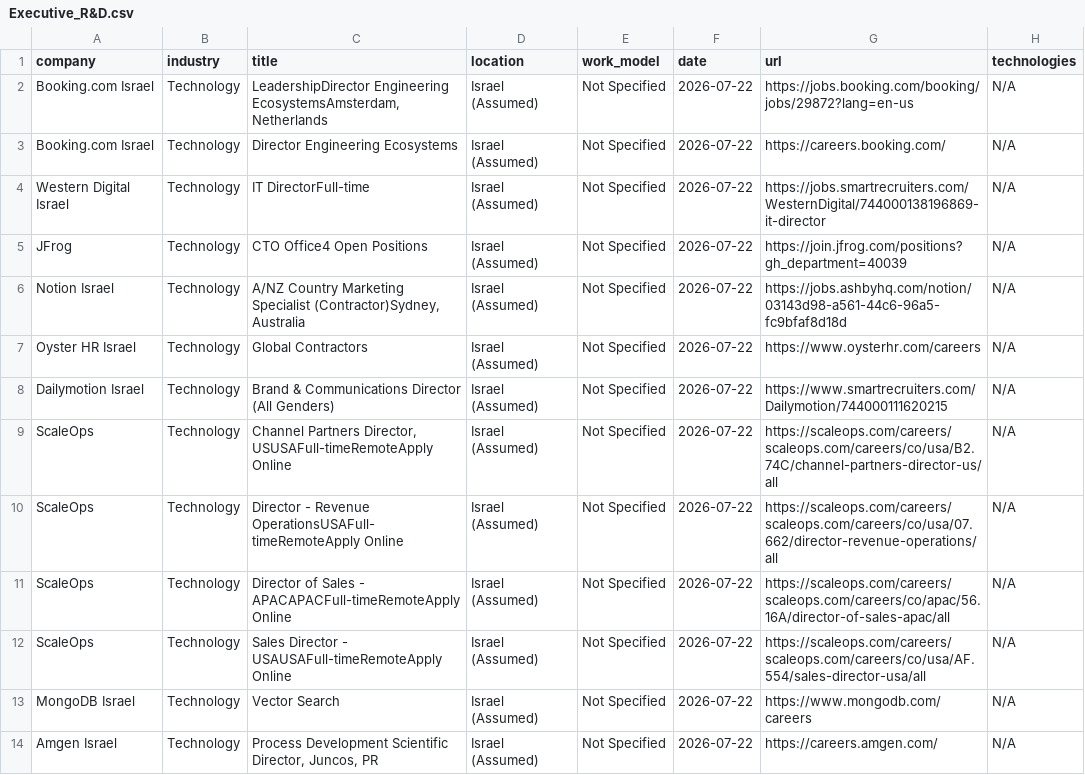
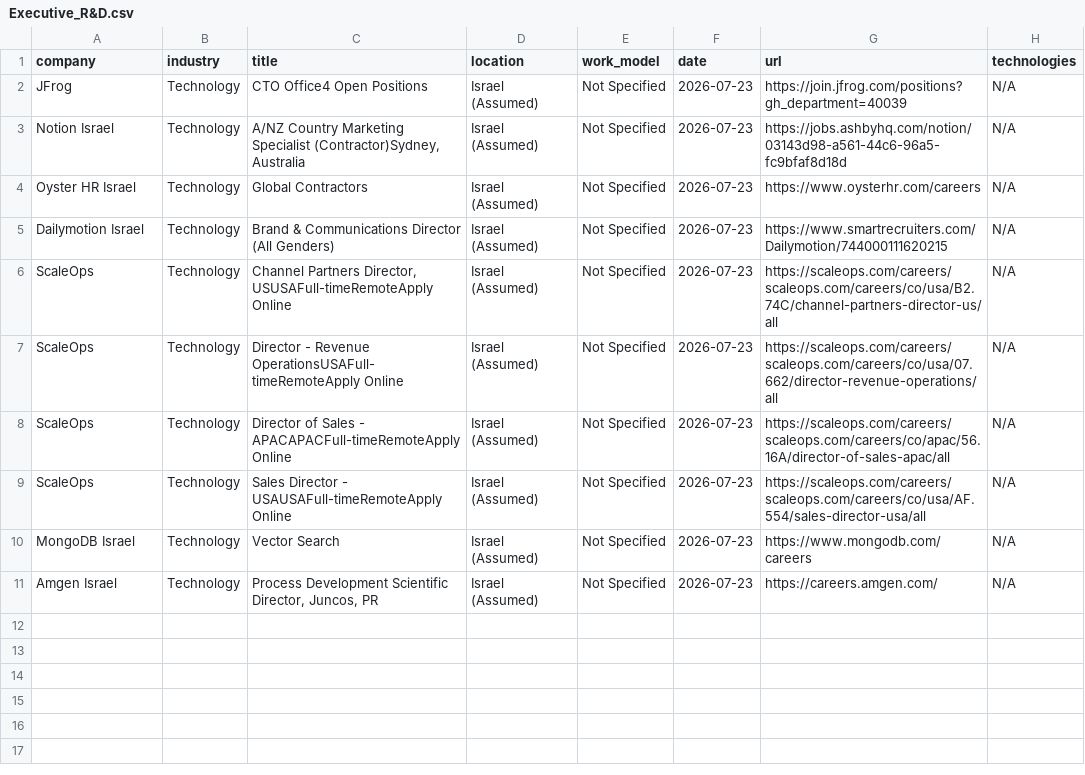
Before and after one commit to SKleeblatt/Kleeblatt-job-board, a CSV file: jobs/Executive_R&D.csv, drawn as a sheet.

```diff
--- a/jobs/Executive_R&D.csv
+++ b/jobs/Executive_R&D.csv
@@ -1,14 +1,11 @@
 company,industry,title,location,work_model,date,url,technologies
-Booking.com Israel,Technology,"LeadershipDirector Engineering EcosystemsAmsterdam, Netherlands",Israel (Assumed),Not Specified,2026-07-22,https://jobs.booking.com/booking/jobs/29872?lang=en-us,N/A
-Booking.com Israel,Technology,Director Engineering Ecosystems,Israel (Assumed),Not Specified,2026-07-22,https://careers.booking.com/,N/A
-Western Digital Israel,Technology,IT DirectorFull-time,Israel (Assumed),Not Specified,2026-07-22,https://jobs.smartrecruiters.com/WesternDigital/744000138196869-it-director,N/A
-JFrog,Technology,CTO Office4 Open Positions,Israel (Assumed),Not Specified,2026-07-22,https://join.jfrog.com/positions?gh_department=40039,N/A
-Notion Israel,Technology,"A/NZ Country Marketing Specialist (Contractor)Sydney, Australia",Israel (Assumed),Not Specified,2026-07-22,https://jobs.ashbyhq.com/notion/03143d98-a561-44c6-96a5-fc9bfaf8d18d,N/A
-Oyster HR Israel,Technology,Global Contractors,Israel (Assumed),Not Specified,2026-07-22,https://www.oysterhr.com/careers,N/A
-Dailymotion Israel,Technology,Brand & Communications Director (All Genders),Israel (Assumed),Not Specified,2026-07-22,https://www.smartrecruiters.com/Dailymotion/744000111620215,N/A
-ScaleOps,Technology,"Channel Partners Director, USUSAFull-timeRemoteApply Online",Israel (Assumed),Not Specified,2026-07-22,https://scaleops.com/careers/scaleops.com/careers/co/usa/B2.74C/channel-partners-director-us/all,N/A
-ScaleOps,Technology,Director - Revenue OperationsUSAFull-timeRemoteApply Online,Israel (Assumed),Not Specified,2026-07-22,https://scaleops.com/careers/scaleops.com/careers/co/usa/07.662/director-revenue-operations/all,N/A
-ScaleOps,Technology,Director of Sales - APACAPACFull-timeRemoteApply Online,Israel (Assumed),Not Specified,2026-07-22,https://scaleops.com/careers/scaleops.com/careers/co/apac/56.16A/director-of-sales-apac/all,N/A
-ScaleOps,Technology,Sales Director - USAUSAFull-timeRemoteApply Online,Israel (Assumed),Not Specified,2026-07-22,https://scaleops.com/careers/scaleops.com/careers/co/usa/AF.554/sales-director-usa/all,N/A
-MongoDB Israel,Technology,Vector Search,Israel (Assumed),Not Specified,2026-07-22,https://www.mongodb.com/careers,N/A
-Amgen Israel,Technology,"Process Development Scientific Director, Juncos, PR",Israel (Assumed),Not Specified,2026-07-22,https://careers.amgen.com/,N/A
+JFrog,Technology,CTO Office4 Open Positions,Israel (Assumed),Not Specified,2026-07-23,https://join.jfrog.com/positions?gh_department=40039,N/A
+Notion Israel,Technology,"A/NZ Country Marketing Specialist (Contractor)Sydney, Australia",Israel (Assumed),Not Specified,2026-07-23,https://jobs.ashbyhq.com/notion/03143d98-a561-44c6-96a5-fc9bfaf8d18d,N/A
+Oyster HR Israel,Technology,Global Contractors,Israel (Assumed),Not Specified,2026-07-23,https://www.oysterhr.com/careers,N/A
+Dailymotion Israel,Technology,Brand & Communications Director (All Genders),Israel (Assumed),Not Specified,2026-07-23,https://www.smartrecruiters.com/Dailymotion/744000111620215,N/A
+ScaleOps,Technology,"Channel Partners Director, USUSAFull-timeRemoteApply Online",Israel (Assumed),Not Specified,2026-07-23,https://scaleops.com/careers/scaleops.com/careers/co/usa/B2.74C/channel-partners-director-us/all,N/A
+ScaleOps,Technology,Director - Revenue OperationsUSAFull-timeRemoteApply Online,Israel (Assumed),Not Specified,2026-07-23,https://scaleops.com/careers/scaleops.com/careers/co/usa/07.662/director-revenue-operations/all,N/A
+ScaleOps,Technology,Director of Sales - APACAPACFull-timeRemoteApply Online,Israel (Assumed),Not Specified,2026-07-23,https://scaleops.com/careers/scaleops.com/careers/co/apac/56.16A/director-of-sales-apac/all,N/A
+ScaleOps,Technology,Sales Director - USAUSAFull-timeRemoteApply Online,Israel (Assumed),Not Specified,2026-07-23,https://scaleops.com/careers/scaleops.com/careers/co/usa/AF.554/sales-director-usa/all,N/A
+MongoDB Israel,Technology,Vector Search,Israel (Assumed),Not Specified,2026-07-23,https://www.mongodb.com/careers,N/A
+Amgen Israel,Technology,"Process Development Scientific Director, Juncos, PR",Israel (Assumed),Not Specified,2026-07-23,https://careers.amgen.com/,N/A
```
Also changed, not shown: jobs/devops.csv, jobs/other.csv, 16 other files.
